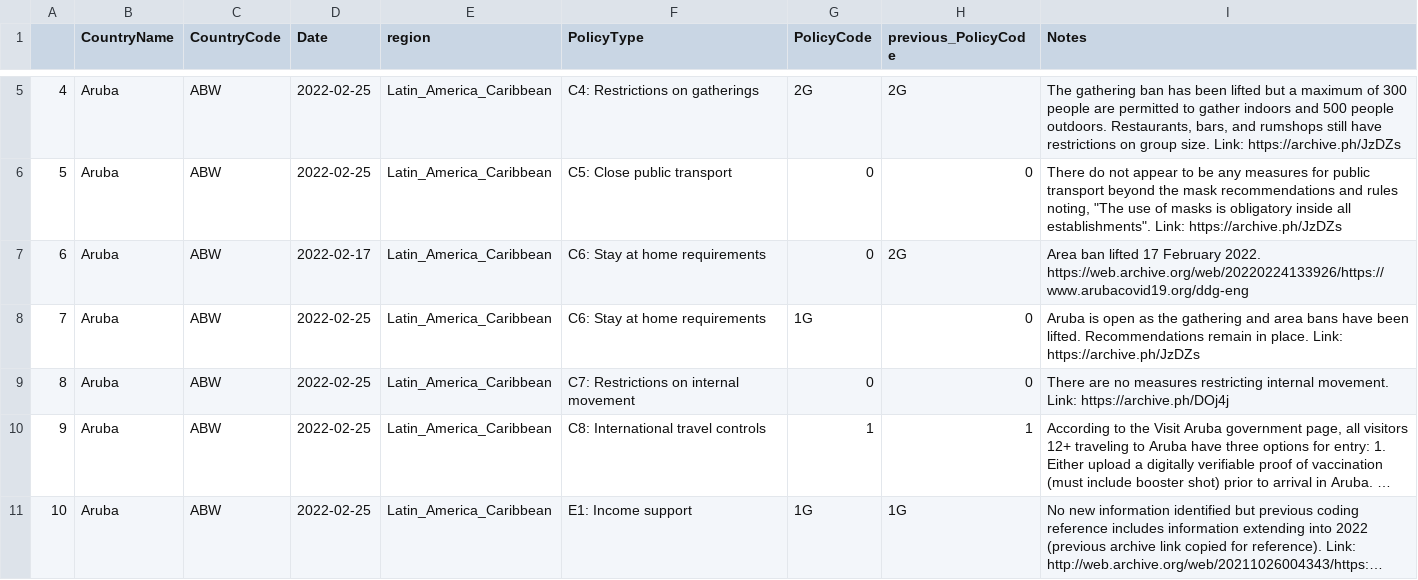
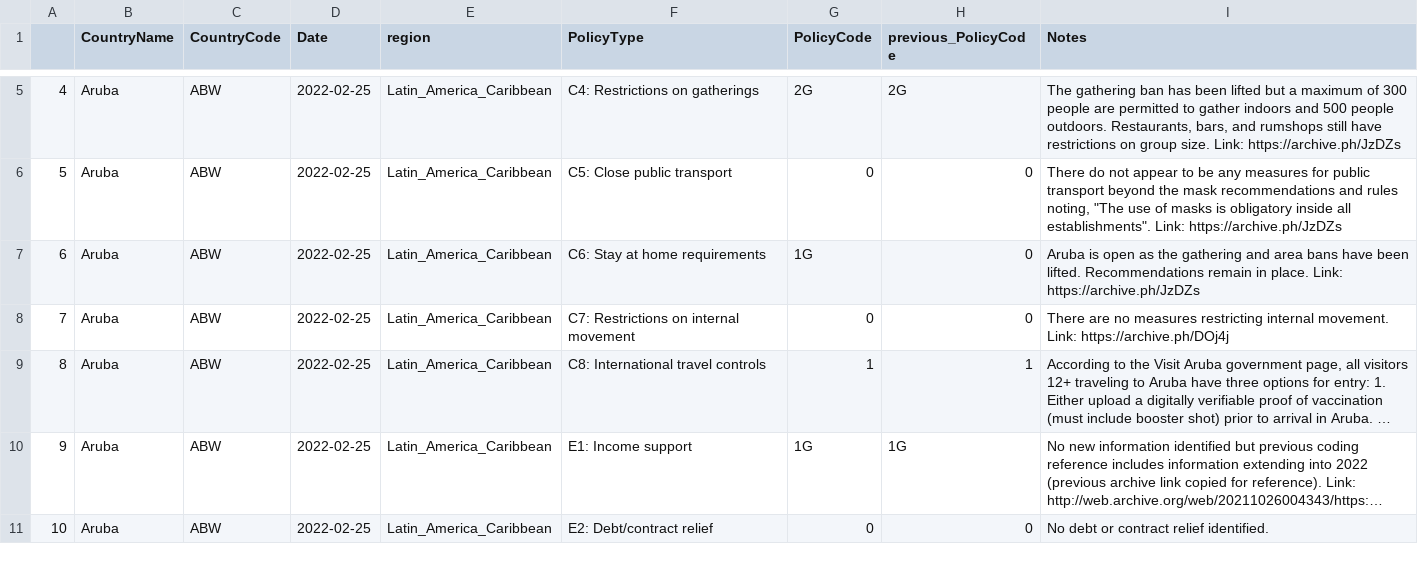
Before and after one commit to tatlowhelen/covid-policy-scratchpad, a CSV file: regional_changes/latest_Latin_America_Caribbean.csv, drawn as a sheet; only a part is shown, gaps mark what is left out; the shorter side is filled out with more unchanged rows; long unchanged cells end in …; removed rows and columns are numbered as before the commit, all else as after; the diff names each change by its address in the sheet, - before the commit and + after, or states it on an @@ line.

```diff
--- a/regional_changes/latest_Latin_America_Caribbean.csv
+++ b/regional_changes/latest_Latin_America_Caribbean.csv
-row 7: 6 | Aruba | ABW | 2022-02-17 | Latin_America_Caribbean | C6: Stay at home requirements | 0 | 2G | Area ban lifted 17 February 2022. https://web.archive.org/web/20220224133926/https://www.arubacovid19.org/ddg-eng
@@ column A renumbered from row 7 down @@
```
Also changed, not shown: regional_changes/latest_Europe_Central_Asia.csv, regional_changes/latest_South_Asia.csv, 10 other files.
